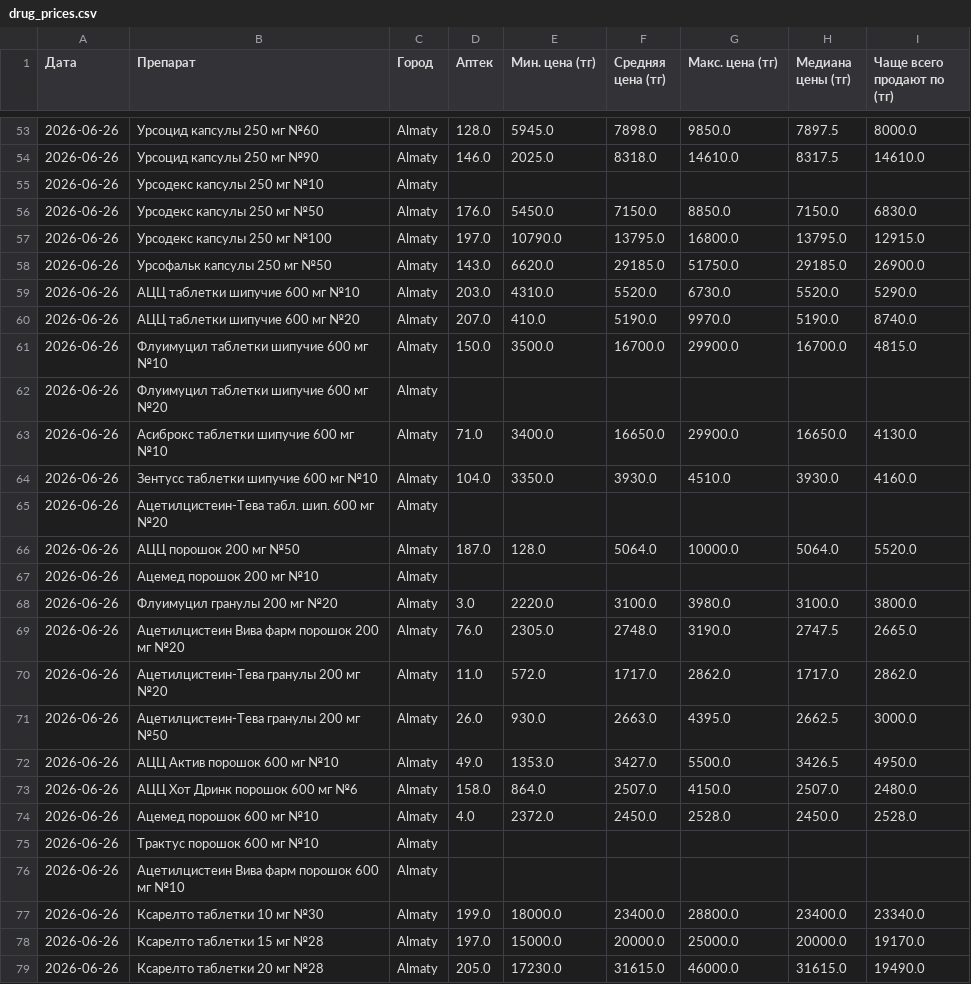
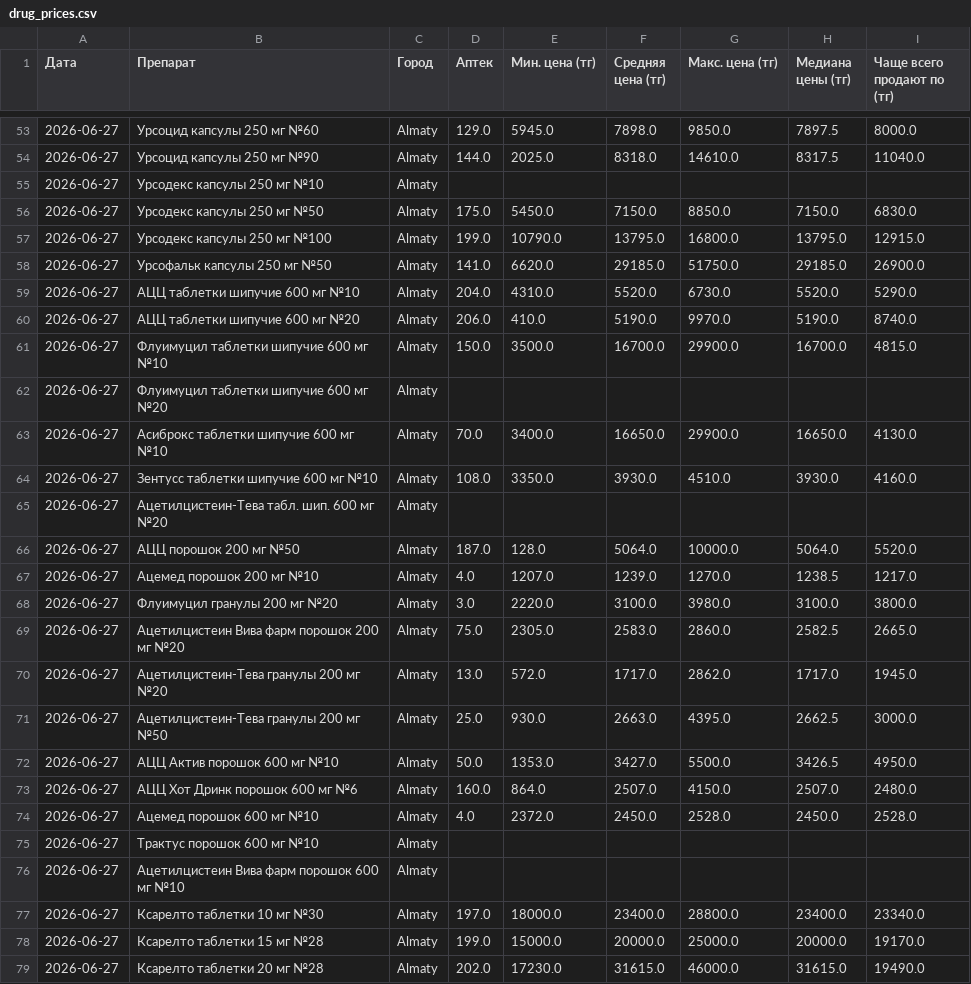
Before and after one commit to Saule097/iteka-prices, a CSV file: drug_prices.csv, drawn as a sheet; only a part is shown, gaps mark what is left out; the diff covers the shown part only.

```diff
--- a/drug_prices.csv
+++ b/drug_prices.csv
@@ -53,27 +53,27 @@
-2026-06-26,Урсоцид капсулы 250 мг №60,Almaty,128.0,5945.0,7898.0,9850.0,7897.5,8000.0
-2026-06-26,Урсоцид капсулы 250 мг №90,Almaty,146.0,2025.0,8318.0,14610.0,8317.5,14610.0
-2026-06-26,Урсодекс капсулы 250 мг №10,Almaty,,,,,,
-2026-06-26,Урсодекс капсулы 250 мг №50,Almaty,176.0,5450.0,7150.0,8850.0,7150.0,6830.0
-2026-06-26,Урсодекс капсулы 250 мг №100,Almaty,197.0,10790.0,13795.0,16800.0,13795.0,12915.0
-2026-06-26,Урсофальк капсулы 250 мг №50,Almaty,143.0,6620.0,29185.0,51750.0,29185.0,26900.0
-2026-06-26,АЦЦ таблетки шипучие 600 мг №10,Almaty,203.0,4310.0,5520.0,6730.0,5520.0,5290.0
-2026-06-26,АЦЦ таблетки шипучие 600 мг №20,Almaty,207.0,410.0,5190.0,9970.0,5190.0,8740.0
-2026-06-26,Флуимуцил таблетки шипучие 600 мг №10,Almaty,150.0,3500.0,16700.0,29900.0,16700.0,4815.0
-2026-06-26,Флуимуцил таблетки шипучие 600 мг №20,Almaty,,,,,,
-2026-06-26,Асиброкс таблетки шипучие 600 мг №10,Almaty,71.0,3400.0,16650.0,29900.0,16650.0,4130.0
-2026-06-26,Зентусс таблетки шипучие 600 мг №10,Almaty,104.0,3350.0,3930.0,4510.0,3930.0,4160.0
-2026-06-26,Ацетилцистеин-Тева табл. шип. 600 мг №20,Almaty,,,,,,
-2026-06-26,АЦЦ порошок 200 мг №50,Almaty,187.0,128.0,5064.0,10000.0,5064.0,5520.0
-2026-06-26,Ацемед порошок 200 мг №10,Almaty,,,,,,
-2026-06-26,Флуимуцил гранулы 200 мг №20,Almaty,3.0,2220.0,3100.0,3980.0,3100.0,3800.0
-2026-06-26,Ацетилцистеин Вива фарм порошок 200 мг №20,Almaty,76.0,2305.0,2748.0,3190.0,2747.5,2665.0
-2026-06-26,Ацетилцистеин-Тева гранулы 200 мг №20,Almaty,11.0,572.0,1717.0,2862.0,1717.0,2862.0
-2026-06-26,Ацетилцистеин-Тева гранулы 200 мг №50,Almaty,26.0,930.0,2663.0,4395.0,2662.5,3000.0
-2026-06-26,АЦЦ Актив порошок 600 мг №10,Almaty,49.0,1353.0,3427.0,5500.0,3426.5,4950.0
-2026-06-26,АЦЦ Хот Дринк порошок 600 мг №6,Almaty,158.0,864.0,2507.0,4150.0,2507.0,2480.0
-2026-06-26,Ацемед порошок 600 мг №10,Almaty,4.0,2372.0,2450.0,2528.0,2450.0,2528.0
-2026-06-26,Трактус порошок 600 мг №10,Almaty,,,,,,
-2026-06-26,Ацетилцистеин Вива фарм порошок 600 мг №10,Almaty,,,,,,
-2026-06-26,Ксарелто таблетки 10 мг №30,Almaty,199.0,18000.0,23400.0,28800.0,23400.0,23340.0
-2026-06-26,Ксарелто таблетки 15 мг №28,Almaty,197.0,15000.0,20000.0,25000.0,20000.0,19170.0
-2026-06-26,Ксарелто таблетки 20 мг №28,Almaty,205.0,17230.0,31615.0,46000.0,31615.0,19490.0
+2026-06-27,Урсоцид капсулы 250 мг №60,Almaty,129.0,5945.0,7898.0,9850.0,7897.5,8000.0
+2026-06-27,Урсоцид капсулы 250 мг №90,Almaty,144.0,2025.0,8318.0,14610.0,8317.5,11040.0
+2026-06-27,Урсодекс капсулы 250 мг №10,Almaty,,,,,,
+2026-06-27,Урсодекс капсулы 250 мг №50,Almaty,175.0,5450.0,7150.0,8850.0,7150.0,6830.0
+2026-06-27,Урсодекс капсулы 250 мг №100,Almaty,199.0,10790.0,13795.0,16800.0,13795.0,12915.0
+2026-06-27,Урсофальк капсулы 250 мг №50,Almaty,141.0,6620.0,29185.0,51750.0,29185.0,26900.0
+2026-06-27,АЦЦ таблетки шипучие 600 мг №10,Almaty,204.0,4310.0,5520.0,6730.0,5520.0,5290.0
+2026-06-27,АЦЦ таблетки шипучие 600 мг №20,Almaty,206.0,410.0,5190.0,9970.0,5190.0,8740.0
+2026-06-27,Флуимуцил таблетки шипучие 600 мг №10,Almaty,150.0,3500.0,16700.0,29900.0,16700.0,4815.0
+2026-06-27,Флуимуцил таблетки шипучие 600 мг №20,Almaty,,,,,,
+2026-06-27,Асиброкс таблетки шипучие 600 мг №10,Almaty,70.0,3400.0,16650.0,29900.0,16650.0,4130.0
+2026-06-27,Зентусс таблетки шипучие 600 мг №10,Almaty,108.0,3350.0,3930.0,4510.0,3930.0,4160.0
+2026-06-27,Ацетилцистеин-Тева табл. шип. 600 мг №20,Almaty,,,,,,
+2026-06-27,АЦЦ порошок 200 мг №50,Almaty,187.0,128.0,5064.0,10000.0,5064.0,5520.0
+2026-06-27,Ацемед порошок 200 мг №10,Almaty,4.0,1207.0,1239.0,1270.0,1238.5,1217.0
+2026-06-27,Флуимуцил гранулы 200 мг №20,Almaty,3.0,2220.0,3100.0,3980.0,3100.0,3800.0
+2026-06-27,Ацетилцистеин Вива фарм порошок 200 мг №20,Almaty,75.0,2305.0,2583.0,2860.0,2582.5,2665.0
+2026-06-27,Ацетилцистеин-Тева гранулы 200 мг №20,Almaty,13.0,572.0,1717.0,2862.0,1717.0,1945.0
+2026-06-27,Ацетилцистеин-Тева гранулы 200 мг №50,Almaty,25.0,930.0,2663.0,4395.0,2662.5,3000.0
+2026-06-27,АЦЦ Актив порошок 600 мг №10,Almaty,50.0,1353.0,3427.0,5500.0,3426.5,4950.0
+2026-06-27,АЦЦ Хот Дринк порошок 600 мг №6,Almaty,160.0,864.0,2507.0,4150.0,2507.0,2480.0
+2026-06-27,Ацемед порошок 600 мг №10,Almaty,4.0,2372.0,2450.0,2528.0,2450.0,2528.0
+2026-06-27,Трактус порошок 600 мг №10,Almaty,,,,,,
+2026-06-27,Ацетилцистеин Вива фарм порошок 600 мг №10,Almaty,,,,,,
+2026-06-27,Ксарелто таблетки 10 мг №30,Almaty,197.0,18000.0,23400.0,28800.0,23400.0,23340.0
+2026-06-27,Ксарелто таблетки 15 мг №28,Almaty,199.0,15000.0,20000.0,25000.0,20000.0,19170.0
+2026-06-27,Ксарелто таблетки 20 мг №28,Almaty,202.0,17230.0,31615.0,46000.0,31615.0,19490.0
```
Also changed, not shown: 134 edited cells elsewhere in this file.
